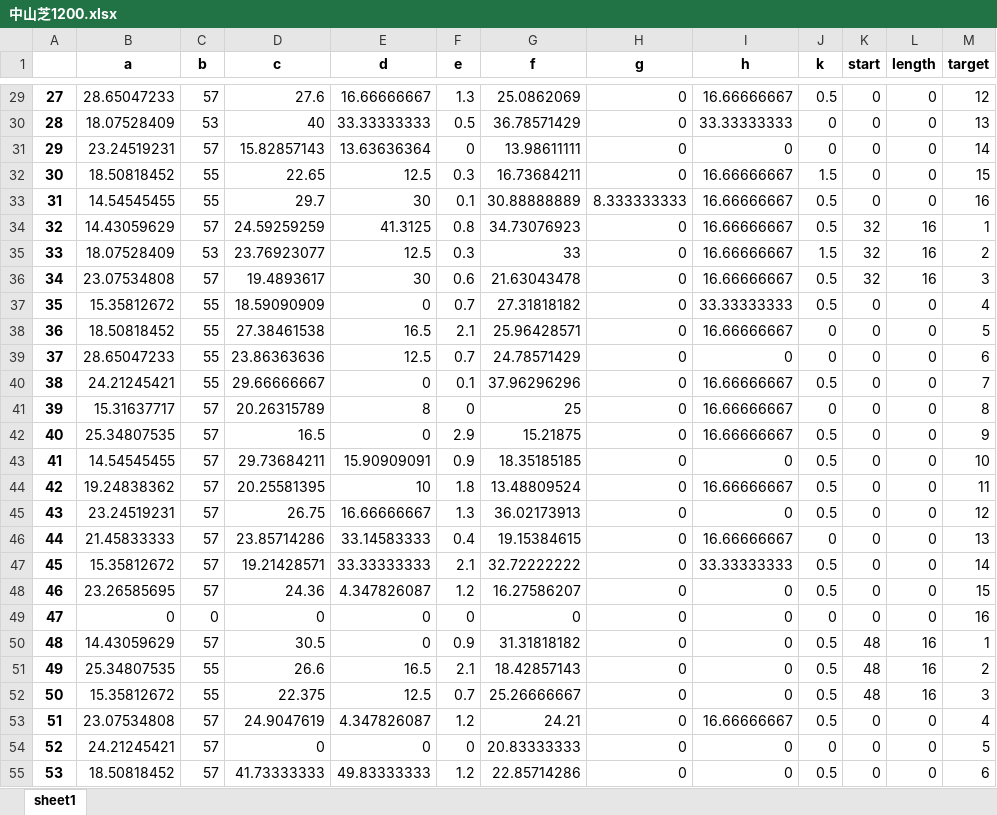
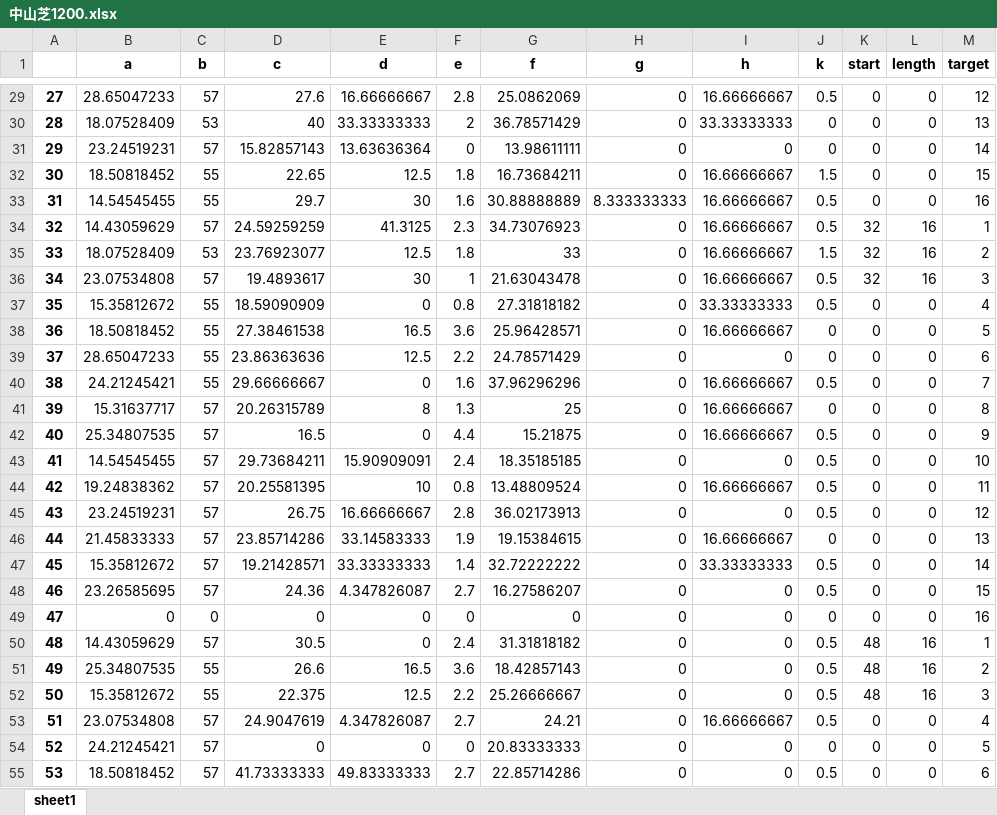
Before and after one commit to axxxhiratani/AkioAI, an Excel workbook: AkioAI/race_data/中山芝1200.xlsx, sheet sheet1, drawn as a sheet; only a part is shown, gaps mark what is left out; values as stored, in another font and other column widths than the file's, no borders; the diff covers the shown part only; the diff names each change by its address in the sheet, - before the commit and + after, or states it on an @@ line.

```diff
--- a/AkioAI/race_data/中山芝1200.xlsx (sheet sheet1)
+++ b/AkioAI/race_data/中山芝1200.xlsx (sheet sheet1)
-F29 (e): 1.3
+F29 (e): 2.8
-F30 (e): 0.5
+F30 (e): 2
-F32 (e): 0.3
+F32 (e): 1.8
-F33 (e): 0.1
+F33 (e): 1.6
-F34 (e): 0.8
+F34 (e): 2.3
-F35 (e): 0.3
+F35 (e): 1.8
-F36 (e): 0.6
+F36 (e): 1
-F37 (e): 0.7
+F37 (e): 0.8
-F38 (e): 2.1
+F38 (e): 3.6
-F39 (e): 0.7
+F39 (e): 2.2
-F40 (e): 0.1
+F40 (e): 1.6
-F41 (e): 0
+F41 (e): 1.3
-F42 (e): 2.9
+F42 (e): 4.4
-F43 (e): 0.9
+F43 (e): 2.4
-F44 (e): 1.8
+F44 (e): 0.8
-F45 (e): 1.3
+F45 (e): 2.8
-F46 (e): 0.4
+F46 (e): 1.9
-F47 (e): 2.1
+F47 (e): 1.4
-F48 (e): 1.2
+F48 (e): 2.7
-F50 (e): 0.9
+F50 (e): 2.4
-F51 (e): 2.1
+F51 (e): 3.6
-F52 (e): 0.7
+F52 (e): 2.2
-F53 (e): 1.2
+F53 (e): 2.7
-F55 (e): 1.2
+F55 (e): 2.7
```
Also changed, not shown: 250 edited cells elsewhere in this sheet, AkioAI/System_Tend/log.xlsx, AkioAI/maxinfo/中山芝1200.xlsx, 9 other files.
